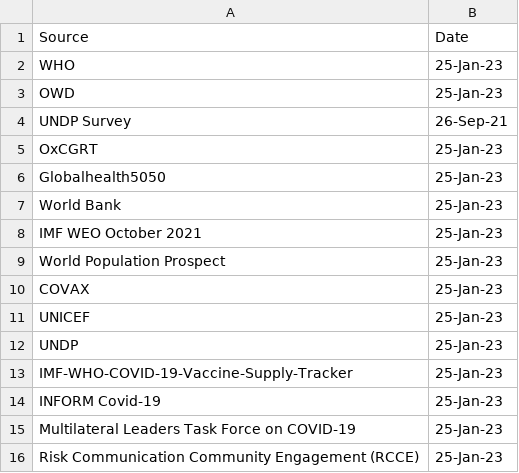
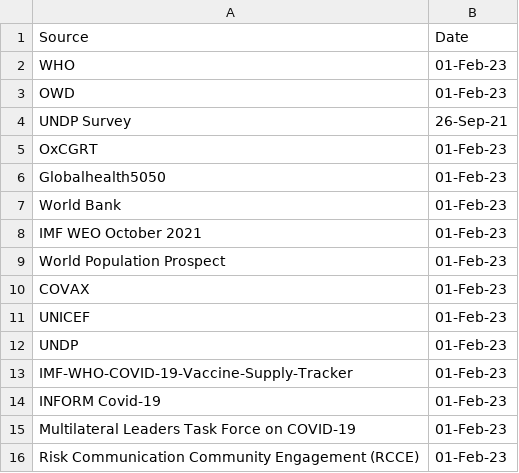
Before and after one commit to UNDP-Data/Vaccine-Equity-Dashboard-Indicator-Metadata, a CSV file: last-updated.csv, drawn as a sheet.

Commit message:
Update last-updated.csv

```diff
--- a/last-updated.csv
+++ b/last-updated.csv
@@ -1,16 +1,16 @@
 Source,Date
-WHO,25-Jan-23
-OWD,25-Jan-23
+WHO,01-Feb-23
+OWD,01-Feb-23
 UNDP Survey,26-Sep-21
-OxCGRT,25-Jan-23
-Globalhealth5050,25-Jan-23
-World Bank,25-Jan-23
-IMF WEO October 2021,25-Jan-23
-World Population Prospect,25-Jan-23
-COVAX,25-Jan-23
-UNICEF,25-Jan-23
-UNDP,25-Jan-23
-IMF-WHO-COVID-19-Vaccine-Supply-Tracker,25-Jan-23
-INFORM Covid-19,25-Jan-23
-Multilateral Leaders Task Force on COVID-19,25-Jan-23
-Risk Communication Community Engagement (RCCE),25-Jan-23
+OxCGRT,01-Feb-23
+Globalhealth5050,01-Feb-23
+World Bank,01-Feb-23
+IMF WEO October 2021,01-Feb-23
+World Population Prospect,01-Feb-23
+COVAX,01-Feb-23
+UNICEF,01-Feb-23
+UNDP,01-Feb-23
+IMF-WHO-COVID-19-Vaccine-Supply-Tracker,01-Feb-23
+INFORM Covid-19,01-Feb-23
+Multilateral Leaders Task Force on COVID-19,01-Feb-23
+Risk Communication Community Engagement (RCCE),01-Feb-23
```
